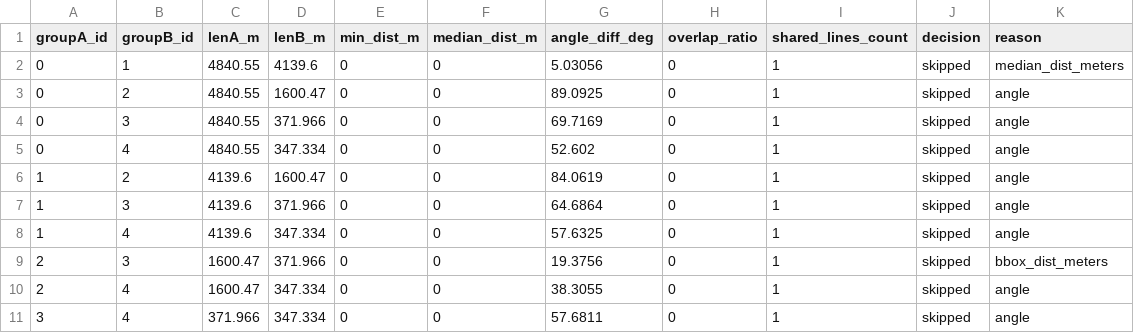
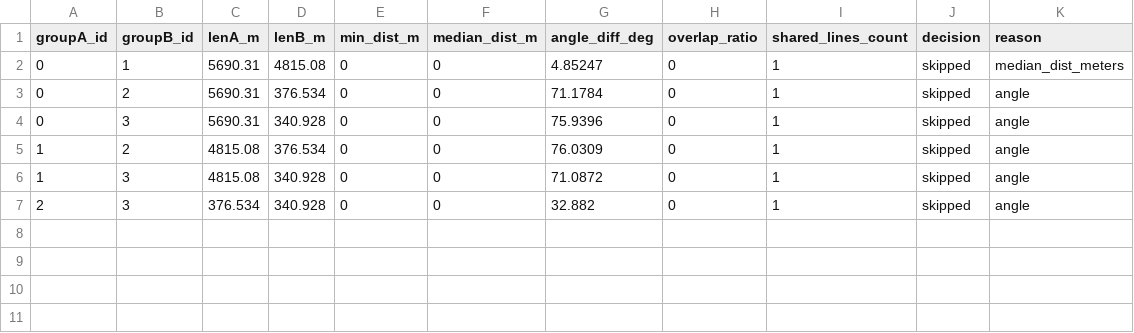
Before and after one commit to timbold/loom, a CSV file: examples/parallel_pairs_debug.csv, drawn as a sheet.

```diff
--- a/examples/parallel_pairs_debug.csv
+++ b/examples/parallel_pairs_debug.csv
@@ -1,11 +1,7 @@
 groupA_id,groupB_id,lenA_m,lenB_m,min_dist_m,median_dist_m,angle_diff_deg,overlap_ratio,shared_lines_count,decision,reason
-0,1,4840.55,4139.6,0,0,5.03056,0,1,skipped,median_dist_meters
-0,2,4840.55,1600.47,0,0,89.0925,0,1,skipped,angle
-0,3,4840.55,371.966,0,0,69.7169,0,1,skipped,angle
-0,4,4840.55,347.334,0,0,52.602,0,1,skipped,angle
-1,2,4139.6,1600.47,0,0,84.0619,0,1,skipped,angle
-1,3,4139.6,371.966,0,0,64.6864,0,1,skipped,angle
-1,4,4139.6,347.334,0,0,57.6325,0,1,skipped,angle
-2,3,1600.47,371.966,0,0,19.3756,0,1,skipped,bbox_dist_meters
-2,4,1600.47,347.334,0,0,38.3055,0,1,skipped,angle
-3,4,371.966,347.334,0,0,57.6811,0,1,skipped,angle
+0,1,5690.31,4815.08,0,0,4.85247,0,1,skipped,median_dist_meters
+0,2,5690.31,376.534,0,0,71.1784,0,1,skipped,angle
+0,3,5690.31,340.928,0,0,75.9396,0,1,skipped,angle
+1,2,4815.08,376.534,0,0,76.0309,0,1,skipped,angle
+1,3,4815.08,340.928,0,0,71.0872,0,1,skipped,angle
+2,3,376.534,340.928,0,0,32.882,0,1,skipped,angle
```
Also changed, not shown: examples/merge_stops_debug_rejects.csv, examples/stopmerge_debug.csv, 6 other files.
